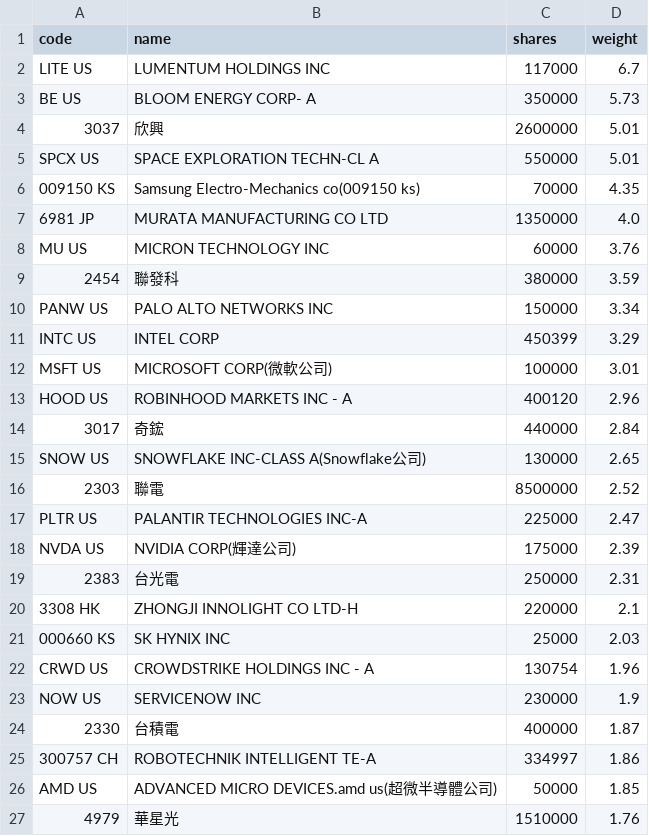
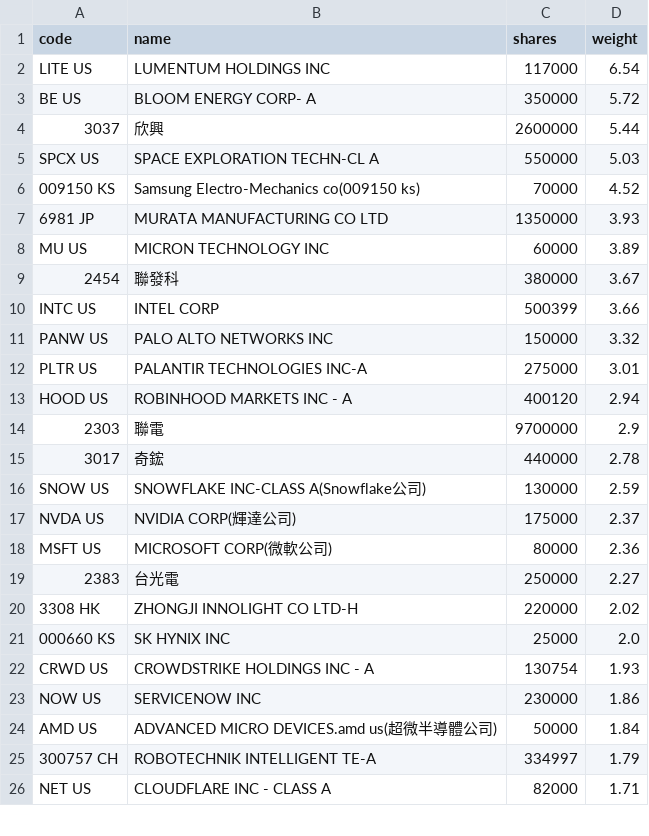
Before and after one commit to 4ru1013/united-etf-00988a-portfolio, a CSV file: data/out/holdings/00988A_latest.csv, drawn as a sheet; only a part is shown; the diff covers the shown part only.

```diff
--- a/data/out/holdings/00988A_latest.csv
+++ b/data/out/holdings/00988A_latest.csv
@@ -1,27 +1,26 @@
 code,name,shares,weight
-LITE US,LUMENTUM HOLDINGS INC,117000,6.7
-BE US,BLOOM ENERGY CORP- A,350000,5.73
-3037,欣興,2600000,5.01
-SPCX US,SPACE EXPLORATION TECHN-CL A,550000,5.01
-009150 KS,Samsung Electro-Mechanics co(009150 ks),70000,4.35
-6981 JP,MURATA MANUFACTURING CO LTD,1350000,4.0
-MU US,MICRON TECHNOLOGY INC,60000,3.76
-2454,聯發科,380000,3.59
-PANW US,PALO ALTO NETWORKS INC,150000,3.34
-INTC US,INTEL CORP,450399,3.29
-MSFT US,MICROSOFT CORP(微軟公司),100000,3.01
-HOOD US,ROBINHOOD MARKETS INC - A,400120,2.96
-3017,奇鋐,440000,2.84
-SNOW US,SNOWFLAKE INC-CLASS A(Snowflake公司),130000,2.65
-2303,聯電,8500000,2.52
-PLTR US,PALANTIR TECHNOLOGIES INC-A,225000,2.47
-NVDA US,NVIDIA CORP(輝達公司),175000,2.39
-2383,台光電,250000,2.31
-3308 HK,ZHONGJI INNOLIGHT CO LTD-H,220000,2.1
-000660 KS,SK HYNIX INC,25000,2.03
-CRWD US,CROWDSTRIKE HOLDINGS INC - A,130754,1.96
-NOW US,SERVICENOW INC,230000,1.9
-2330,台積電,400000,1.87
-300757 CH,ROBOTECHNIK INTELLIGENT TE-A,334997,1.86
-AMD US,ADVANCED MICRO DEVICES.amd us(超微半導體公司),50000,1.85
-4979,華星光,1510000,1.76
+LITE US,LUMENTUM HOLDINGS INC,117000,6.54
+BE US,BLOOM ENERGY CORP- A,350000,5.72
+3037,欣興,2600000,5.44
+SPCX US,SPACE EXPLORATION TECHN-CL A,550000,5.03
+009150 KS,Samsung Electro-Mechanics co(009150 ks),70000,4.52
+6981 JP,MURATA MANUFACTURING CO LTD,1350000,3.93
+MU US,MICRON TECHNOLOGY INC,60000,3.89
+2454,聯發科,380000,3.67
+INTC US,INTEL CORP,500399,3.66
+PANW US,PALO ALTO NETWORKS INC,150000,3.32
+PLTR US,PALANTIR TECHNOLOGIES INC-A,275000,3.01
+HOOD US,ROBINHOOD MARKETS INC - A,400120,2.94
+2303,聯電,9700000,2.9
+3017,奇鋐,440000,2.78
+SNOW US,SNOWFLAKE INC-CLASS A(Snowflake公司),130000,2.59
+NVDA US,NVIDIA CORP(輝達公司),175000,2.37
+MSFT US,MICROSOFT CORP(微軟公司),80000,2.36
+2383,台光電,250000,2.27
+3308 HK,ZHONGJI INNOLIGHT CO LTD-H,220000,2.02
+000660 KS,SK HYNIX INC,25000,2.0
+CRWD US,CROWDSTRIKE HOLDINGS INC - A,130754,1.93
+NOW US,SERVICENOW INC,230000,1.86
+AMD US,ADVANCED MICRO DEVICES.amd us(超微半導體公司),50000,1.84
+300757 CH,ROBOTECHNIK INTELLIGENT TE-A,334997,1.79
+NET US,CLOUDFLARE INC - CLASS A,82000,1.71
```
Also changed, not shown: 4 added rows, 4 removed rows and 12 edited cells elsewhere in this file, 4 other files.
